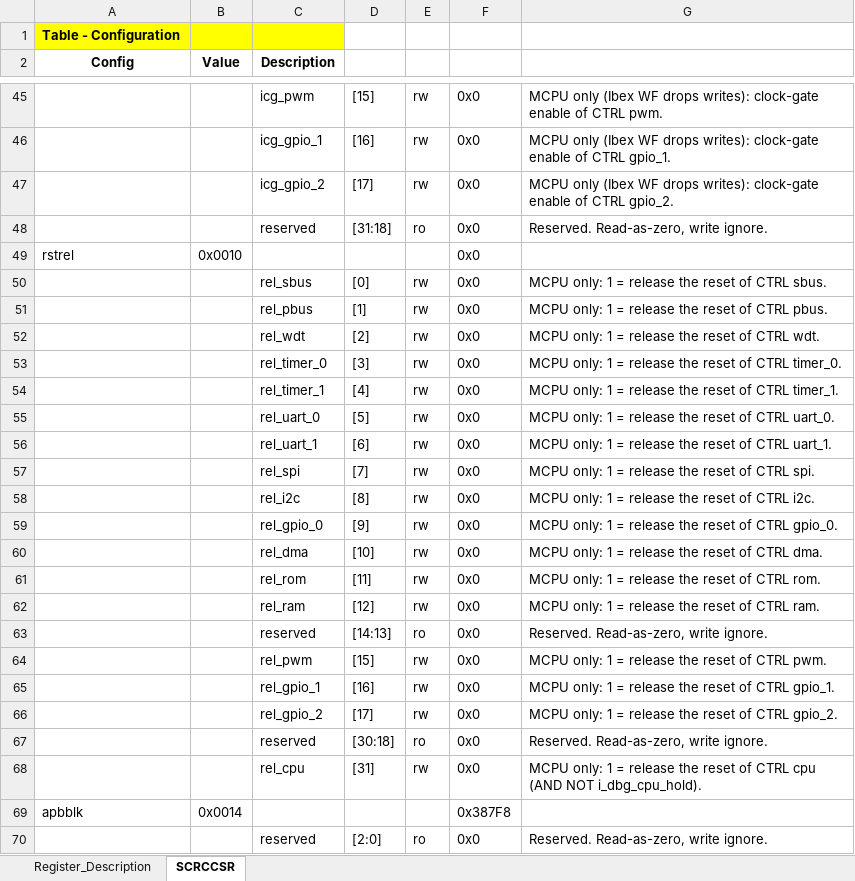
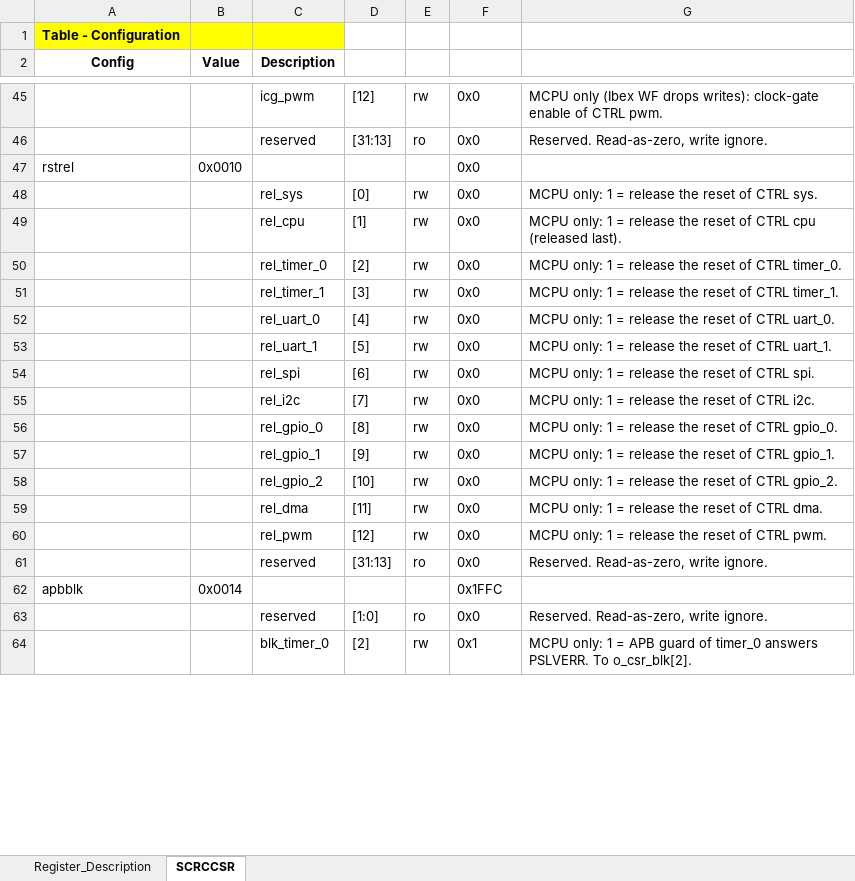
Before and after one commit to quynhonsemiconductor/vlsi_deep_training, an Excel workbook: util/gen/scrc_csr/scrc_csr.xlsx, sheet SCRCCSR, drawn as a sheet; only a part is shown, gaps mark what is left out; values as stored, in another font and other column widths than the file's, no borders; removed rows and columns are numbered as before the commit, all else as after; the diff covers the shown part only; the diff names each change by its address in the sheet, - before the commit and + after, or states it on an @@ line.

```diff
--- a/util/gen/scrc_csr/scrc_csr.xlsx (sheet SCRCCSR)
+++ b/util/gen/scrc_csr/scrc_csr.xlsx (sheet SCRCCSR)
-D45: [15]
+D45: [12]
-row 46:  |  | icg_gpio_1 | [16] | rw | 0x0 | MCPU only (Ibex WF drops writes): clock-gate enable of CTRL gpio_1.
-row 47:  |  | icg_gpio_2 | [17] | rw | 0x0 | MCPU only (Ibex WF drops writes): clock-gate enable of CTRL gpio_2.
-D46: [31:18]
+D46: [31:13]
-C48 (Description): rel_sbus
+C48 (Description): rel_sys
-G48: …of CTRL sbus.
+G48: …of CTRL sys.
-C49 (Description): rel_pbus
+C49 (Description): rel_cpu
-G49: …of CTRL pbus.
+G49: …of CTRL cpu (released last).
-row 52:  |  | rel_wdt | [2] | rw | 0x0 | MCPU only: 1 = release the reset of CTRL wdt.
-D50: [3]
+D50: [2]
-D51: [4]
+D51: [3]
-D52: [5]
+D52: [4]
-D53: [6]
+D53: [5]
-D54: [7]
+D54: [6]
-D55: [8]
+D55: [7]
-D56: [9]
+D56: [8]
+row 57:  |  | rel_gpio_1 | [9] | rw | 0x0 | MCPU only: 1 = release the reset of CTRL gpio_1.
-C58 (Description): rel_dma
+C58 (Description): rel_gpio_2
-G58: …of CTRL dma.
+G58: …of CTRL gpio_2.
-C59 (Description): rel_rom
+C59 (Description): rel_dma
-G59: MCPU only: 1 = release the reset of CTRL rom.
+G59: MCPU only: 1 = release the reset of CTRL dma.
-row 62:  |  | rel_ram | [12] | rw | 0x0 | MCPU only: 1 = release the reset of CTRL ram.
-row 63:  |  | reserved | [14:13] | ro | 0x0 | Reserved. Read-as-zero, write ignore.
-D60: [15]
+D60: [12]
-row 65:  |  | rel_gpio_1 | [16] | rw | 0x0 | MCPU only: 1 = release the reset of CTRL gpio_1.
-row 66:  |  | rel_gpio_2 | [17] | rw | 0x0 | MCPU only: 1 = release the reset of CTRL gpio_2.
-D61: [30:18]
+D61: [31:13]
-row 68:  |  | rel_cpu | [31] | rw | 0x0 | MCPU only: 1 = release the reset of CTRL cpu (AND NOT i_dbg_cpu_hold).
-F62: 0x387F8
+F62: 0x1FFC
-D63: [2:0]
+D63: [1:0]
+row 64:  |  | blk_timer_0 | [2] | rw | 0x1 | MCPU only: 1 = APB guard of timer_0 answers PSLVERR. To o_csr_blk[2].
```
Also changed, not shown: 7 added rows, 10 removed rows and 61 edited cells elsewhere in this sheet, charts or pictures, 18 other files.
